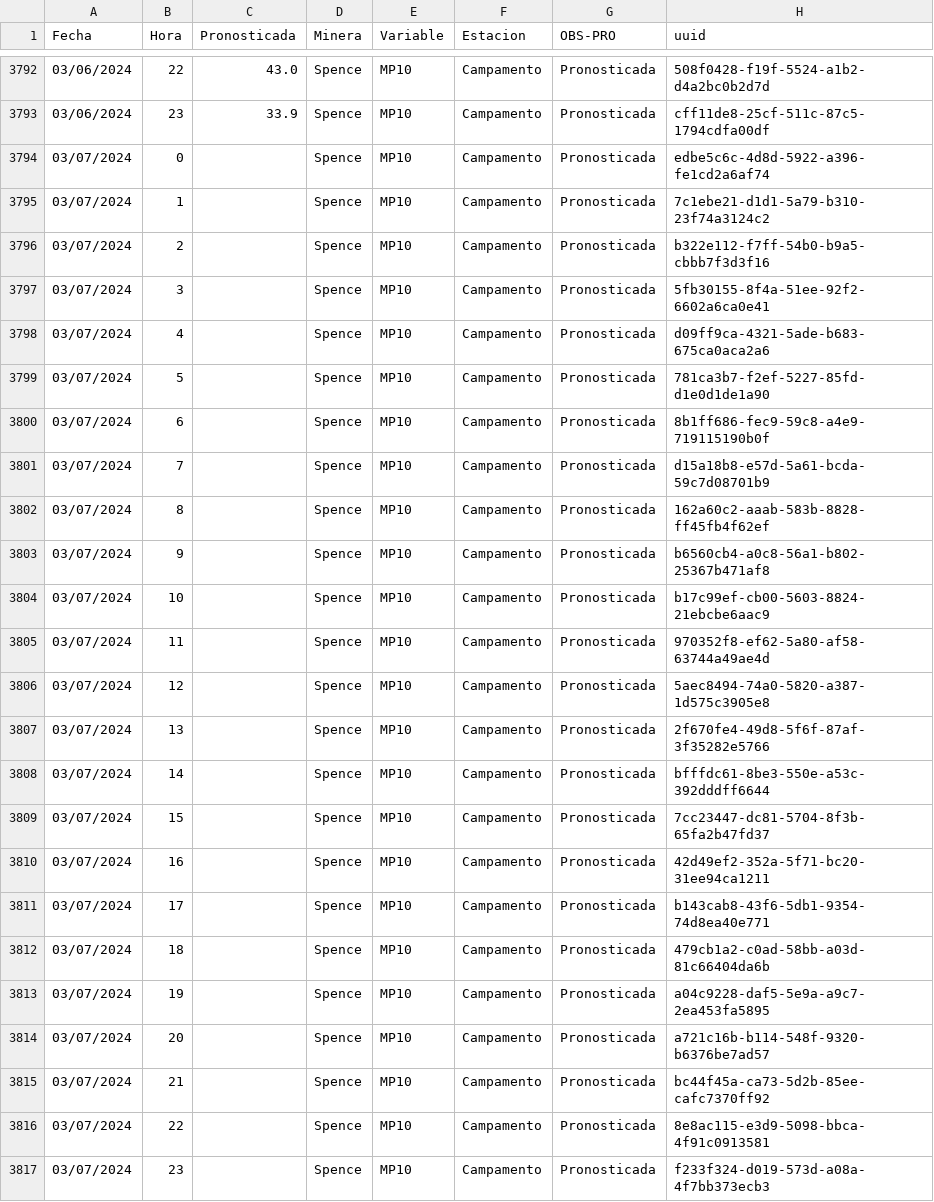
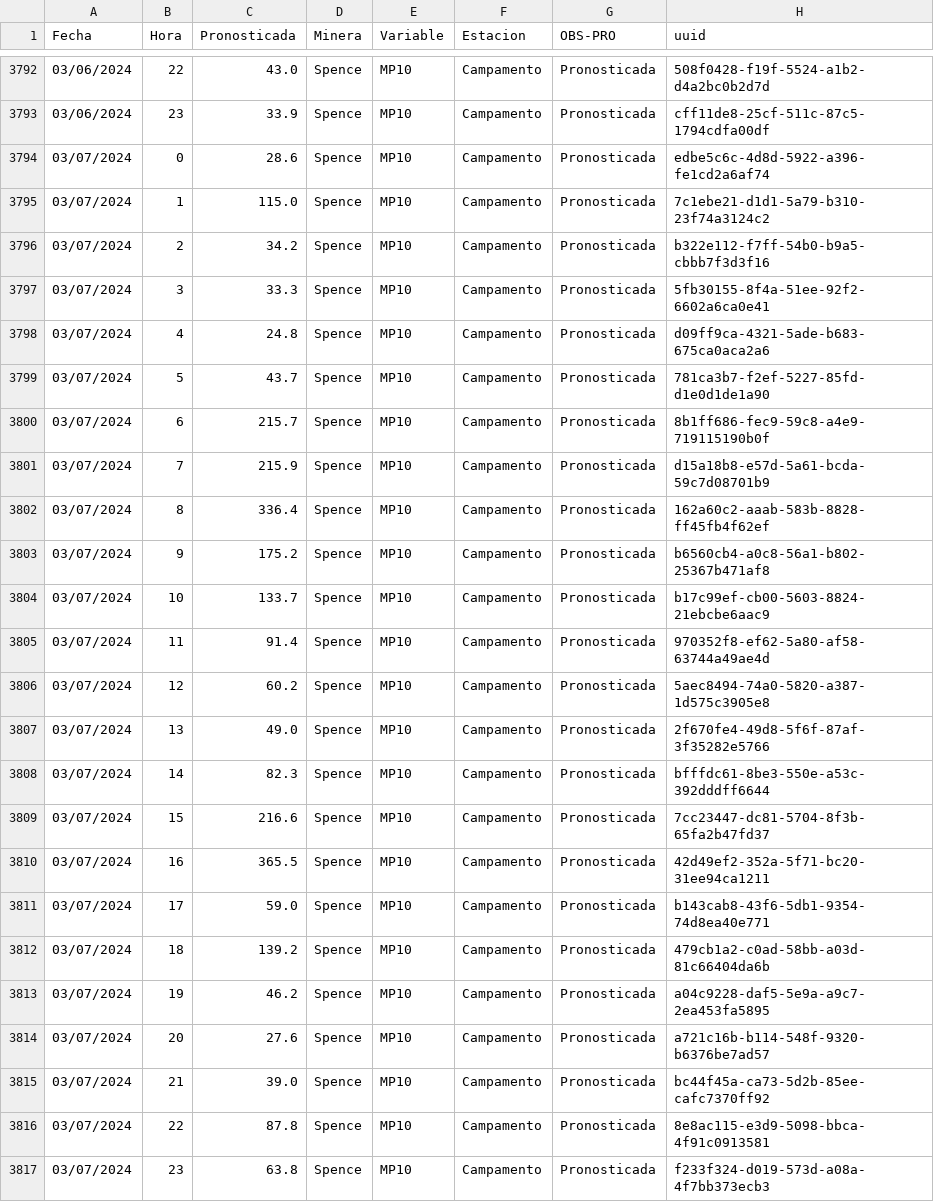
Before and after one commit to pedrosanhueza/geologer, a CSV file: data/Spence_MP10_Campamento_Pronosticada.csv, drawn as a sheet; only a part is shown, gaps mark what is left out.

Commit message:
Committing CSV file

```diff
--- a/data/Spence_MP10_Campamento_Pronosticada.csv
+++ b/data/Spence_MP10_Campamento_Pronosticada.csv
@@ -3793,25 +3793,25 @@ Fecha,Hora,Pronosticada,Minera,Variable,Estacion,OBS-PRO,uuid
 03/06/2024,23,33.9,Spence,MP10,Campamento,Pronosticada,cff11de8-25cf-511c-87c5-1794cdfa00df
-03/07/2024,0,,Spence,MP10,Campamento,Pronosticada,edbe5c6c-4d8d-5922-a396-fe1cd2a6af74
-03/07/2024,1,,Spence,MP10,Campamento,Pronosticada,7c1ebe21-d1d1-5a79-b310-23f74a3124c2
-03/07/2024,2,,Spence,MP10,Campamento,Pronosticada,b322e112-f7ff-54b0-b9a5-cbbb7f3d3f16
-03/07/2024,3,,Spence,MP10,Campamento,Pronosticada,5fb30155-8f4a-51ee-92f2-6602a6ca0e41
-03/07/2024,4,,Spence,MP10,Campamento,Pronosticada,d09ff9ca-4321-5ade-b683-675ca0aca2a6
-03/07/2024,5,,Spence,MP10,Campamento,Pronosticada,781ca3b7-f2ef-5227-85fd-d1e0d1de1a90
-03/07/2024,6,,Spence,MP10,Campamento,Pronosticada,8b1ff686-fec9-59c8-a4e9-719115190b0f
-03/07/2024,7,,Spence,MP10,Campamento,Pronosticada,d15a18b8-e57d-5a61-bcda-59c7d08701b9
-03/07/2024,8,,Spence,MP10,Campamento,Pronosticada,162a60c2-aaab-583b-8828-ff45fb4f62ef
-03/07/2024,9,,Spence,MP10,Campamento,Pronosticada,b6560cb4-a0c8-56a1-b802-25367b471af8
-03/07/2024,10,,Spence,MP10,Campamento,Pronosticada,b17c99ef-cb00-5603-8824-21ebcbe6aac9
-03/07/2024,11,,Spence,MP10,Campamento,Pronosticada,970352f8-ef62-5a80-af58-63744a49ae4d
-03/07/2024,12,,Spence,MP10,Campamento,Pronosticada,5aec8494-74a0-5820-a387-1d575c3905e8
-03/07/2024,13,,Spence,MP10,Campamento,Pronosticada,2f670fe4-49d8-5f6f-87af-3f35282e5766
-03/07/2024,14,,Spence,MP10,Campamento,Pronosticada,bfffdc61-8be3-550e-a53c-392dddff6644
-03/07/2024,15,,Spence,MP10,Campamento,Pronosticada,7cc23447-dc81-5704-8f3b-65fa2b47fd37
-03/07/2024,16,,Spence,MP10,Campamento,Pronosticada,42d49ef2-352a-5f71-bc20-31ee94ca1211
-03/07/2024,17,,Spence,MP10,Campamento,Pronosticada,b143cab8-43f6-5db1-9354-74d8ea40e771
-03/07/2024,18,,Spence,MP10,Campamento,Pronosticada,479cb1a2-c0ad-58bb-a03d-81c66404da6b
-03/07/2024,19,,Spence,MP10,Campamento,Pronosticada,a04c9228-daf5-5e9a-a9c7-2ea453fa5895
-03/07/2024,20,,Spence,MP10,Campamento,Pronosticada,a721c16b-b114-548f-9320-b6376be7ad57
-03/07/2024,21,,Spence,MP10,Campamento,Pronosticada,bc44f45a-ca73-5d2b-85ee-cafc7370ff92
-03/07/2024,22,,Spence,MP10,Campamento,Pronosticada,8e8ac115-e3d9-5098-bbca-4f91c0913581
-03/07/2024,23,,Spence,MP10,Campamento,Pronosticada,f233f324-d019-573d-a08a-4f7bb373ecb3
+03/07/2024,0,28.6,Spence,MP10,Campamento,Pronosticada,edbe5c6c-4d8d-5922-a396-fe1cd2a6af74
+03/07/2024,1,115.0,Spence,MP10,Campamento,Pronosticada,7c1ebe21-d1d1-5a79-b310-23f74a3124c2
+03/07/2024,2,34.2,Spence,MP10,Campamento,Pronosticada,b322e112-f7ff-54b0-b9a5-cbbb7f3d3f16
+03/07/2024,3,33.3,Spence,MP10,Campamento,Pronosticada,5fb30155-8f4a-51ee-92f2-6602a6ca0e41
+03/07/2024,4,24.8,Spence,MP10,Campamento,Pronosticada,d09ff9ca-4321-5ade-b683-675ca0aca2a6
+03/07/2024,5,43.7,Spence,MP10,Campamento,Pronosticada,781ca3b7-f2ef-5227-85fd-d1e0d1de1a90
+03/07/2024,6,215.7,Spence,MP10,Campamento,Pronosticada,8b1ff686-fec9-59c8-a4e9-719115190b0f
+03/07/2024,7,215.9,Spence,MP10,Campamento,Pronosticada,d15a18b8-e57d-5a61-bcda-59c7d08701b9
+03/07/2024,8,336.4,Spence,MP10,Campamento,Pronosticada,162a60c2-aaab-583b-8828-ff45fb4f62ef
+03/07/2024,9,175.2,Spence,MP10,Campamento,Pronosticada,b6560cb4-a0c8-56a1-b802-25367b471af8
+03/07/2024,10,133.7,Spence,MP10,Campamento,Pronosticada,b17c99ef-cb00-5603-8824-21ebcbe6aac9
+03/07/2024,11,91.4,Spence,MP10,Campamento,Pronosticada,970352f8-ef62-5a80-af58-63744a49ae4d
+03/07/2024,12,60.2,Spence,MP10,Campamento,Pronosticada,5aec8494-74a0-5820-a387-1d575c3905e8
+03/07/2024,13,49.0,Spence,MP10,Campamento,Pronosticada,2f670fe4-49d8-5f6f-87af-3f35282e5766
+03/07/2024,14,82.3,Spence,MP10,Campamento,Pronosticada,bfffdc61-8be3-550e-a53c-392dddff6644
+03/07/2024,15,216.6,Spence,MP10,Campamento,Pronosticada,7cc23447-dc81-5704-8f3b-65fa2b47fd37
+03/07/2024,16,365.5,Spence,MP10,Campamento,Pronosticada,42d49ef2-352a-5f71-bc20-31ee94ca1211
+03/07/2024,17,59.0,Spence,MP10,Campamento,Pronosticada,b143cab8-43f6-5db1-9354-74d8ea40e771
+03/07/2024,18,139.2,Spence,MP10,Campamento,Pronosticada,479cb1a2-c0ad-58bb-a03d-81c66404da6b
+03/07/2024,19,46.2,Spence,MP10,Campamento,Pronosticada,a04c9228-daf5-5e9a-a9c7-2ea453fa5895
+03/07/2024,20,27.6,Spence,MP10,Campamento,Pronosticada,a721c16b-b114-548f-9320-b6376be7ad57
+03/07/2024,21,39.0,Spence,MP10,Campamento,Pronosticada,bc44f45a-ca73-5d2b-85ee-cafc7370ff92
+03/07/2024,22,87.8,Spence,MP10,Campamento,Pronosticada,8e8ac115-e3d9-5098-bbca-4f91c0913581
+03/07/2024,23,63.8,Spence,MP10,Campamento,Pronosticada,f233f324-d019-573d-a08a-4f7bb373ecb3
```
